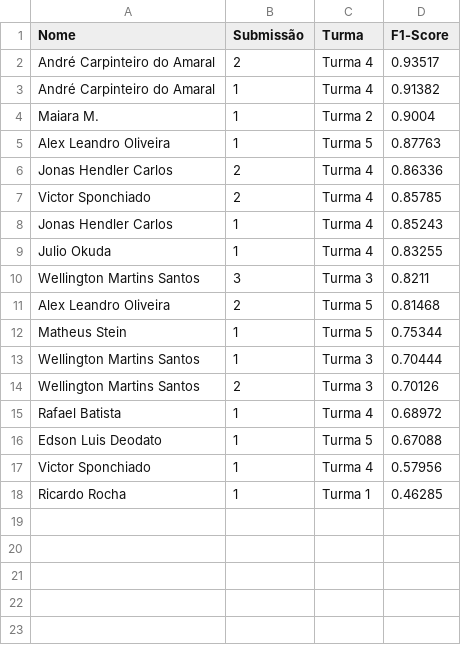
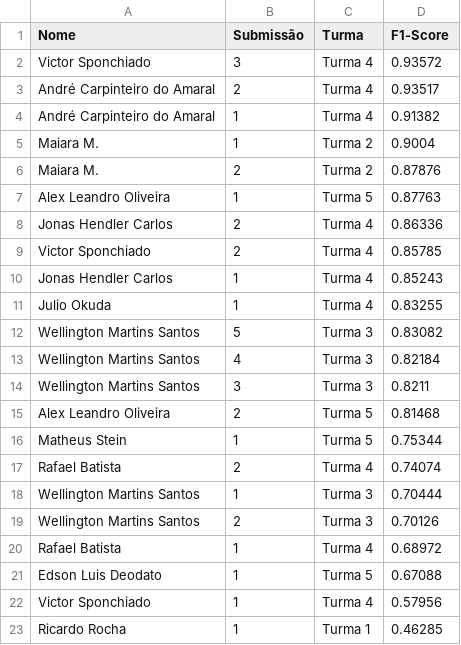
Before and after one commit to gitflai/ranking, a CSV file: 4compMLflai.csv, drawn as a sheet.

```diff
--- a/4compMLflai.csv
+++ b/4compMLflai.csv
@@ -1,2 +1,3 @@
 Nome,Submissão,Turma,F1-Score
+Victor Sponchiado,3,Turma 4,0.93572
 André Carpinteiro do Amaral,2,Turma 4,0.93517
@@ -4,2 +5,3 @@ André Carpinteiro do Amaral,1,Turma 4,0.91382
 Maiara M.,1,Turma 2,0.9004
+Maiara M.,2,Turma 2,0.87876
 Alex Leandro Oliveira,1,Turma 5,0.87763
@@ -9,2 +11,4 @@ Jonas Hendler Carlos,1,Turma 4,0.85243
 Julio Okuda,1,Turma 4,0.83255
+Wellington Martins Santos,5,Turma 3,0.83082
+Wellington Martins Santos,4,Turma 3,0.82184
 Wellington Martins Santos,3,Turma 3,0.8211
@@ -12,2 +16,3 @@ Alex Leandro Oliveira,2,Turma 5,0.81468
 Matheus Stein,1,Turma 5,0.75344
+Rafael Batista,2,Turma 4,0.74074
 Wellington Martins Santos,1,Turma 3,0.70444
```
Also changed, not shown: 4compMLflairank.csv.
